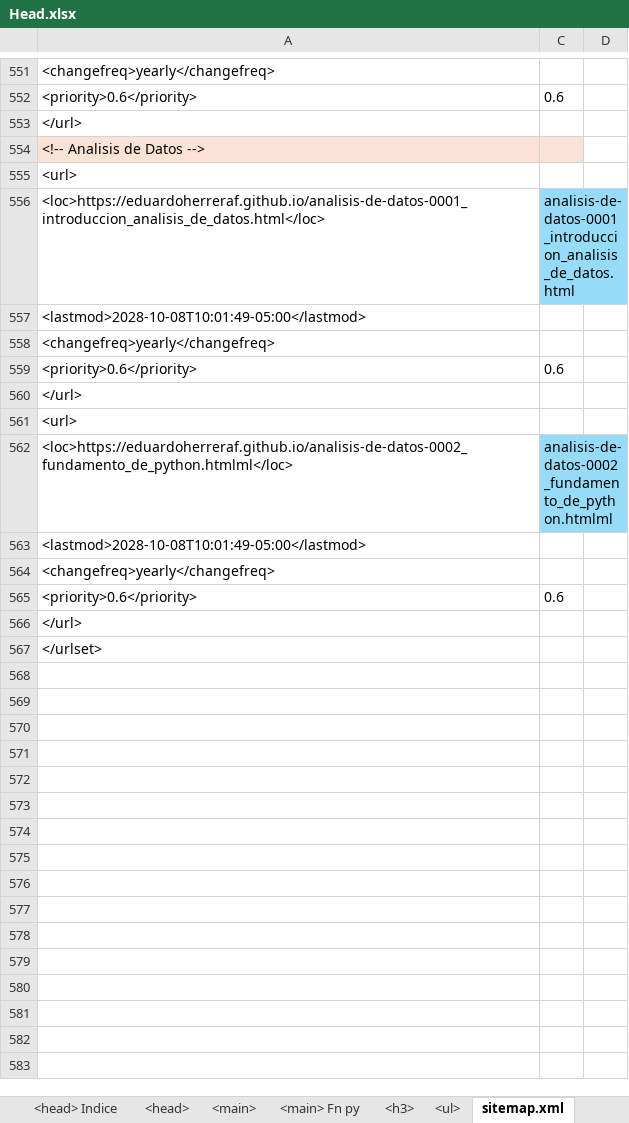
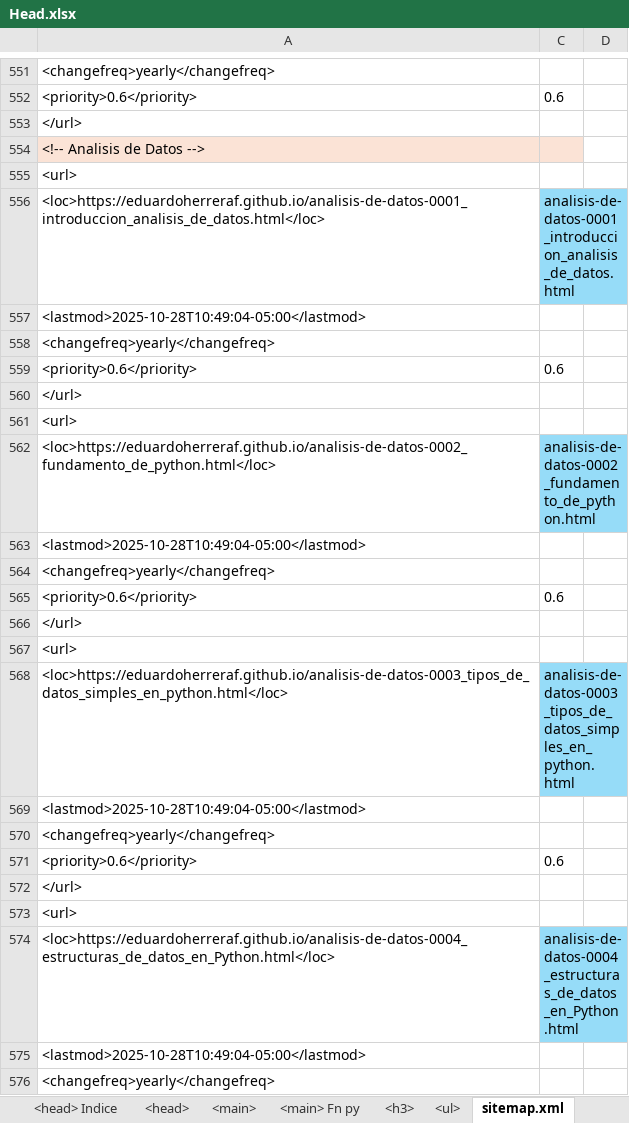
Before and after one commit to eduardoherreraf/EduardoHerreraForero, an Excel workbook: src/Head.xlsx, sheet sitemap.xml, drawn as a sheet; only a part is shown, gaps mark what is left out; the shorter side is filled out with more unchanged rows; values as stored, in another font and other column widths than the file's, no borders; conditional formats not drawn; the diff covers the shown part only; the diff names each change by its address in the sheet, - before the commit and + after, or states it on an @@ line.

Commit message:
fix: analisis-de-datos-0007_condicionales_en_python.html

```diff
--- a/src/Head.xlsx (sheet sitemap.xml)
+++ b/src/Head.xlsx (sheet sitemap.xml)
-A557: <lastmod>2028-10-08T10:01:49-05:00</lastmod>
+A557: <lastmod>2025-10-28T10:49:04-05:00</lastmod>
-A562: <loc>https://eduardoherreraf.github.io/analisis-de-datos-0002_fundamento_de_python.htmlml</loc>
+A562: <loc>https://eduardoherreraf.github.io/analisis-de-datos-0002_fundamento_de_python.html</loc>
-C562: analisis-de-datos-0002_fundamento_de_python.htmlml
+C562: analisis-de-datos-0002_fundamento_de_python.html
-A563: <lastmod>2028-10-08T10:01:49-05:00</lastmod>
+A563: <lastmod>2025-10-28T10:49:04-05:00</lastmod>
+row 564: <changefreq>yearly</changefreq>
+row 565: <priority>0.6</priority> | 0.6
+row 566: </url>
+row 567: <url>
+row 568: <loc>https://eduardoherreraf.github.io/analisis-de-datos-0003_tipos_de_datos_simples_en_python.html</loc> | analisis-de-datos-0003_tipos_de_datos_simples_en_python.html
+row 569: <lastmod>2025-10-28T10:49:04-05:00</lastmod>
+row 570: <changefreq>yearly</changefreq>
+row 571: <priority>0.6</priority> | 0.6
+row 572: </url>
+row 573: <url>
+row 574: <loc>https://eduardoherreraf.github.io/analisis-de-datos-0004_estructuras_de_datos_en_Python.html</loc> | analisis-de-datos-0004_estructuras_de_datos_en_Python.html
+row 575: <lastmod>2025-10-28T10:49:04-05:00</lastmod>
+row 576: <changefreq>yearly</changefreq>
```
Also changed, not shown: 29 added rows and 91 edited cells elsewhere in this sheet, sheet <ul>, formulas that keep their value, hidden cells, 2 other files.
